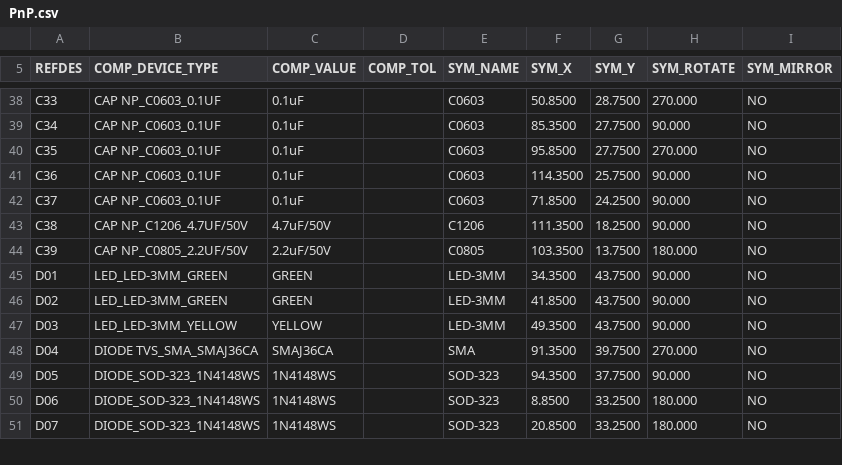
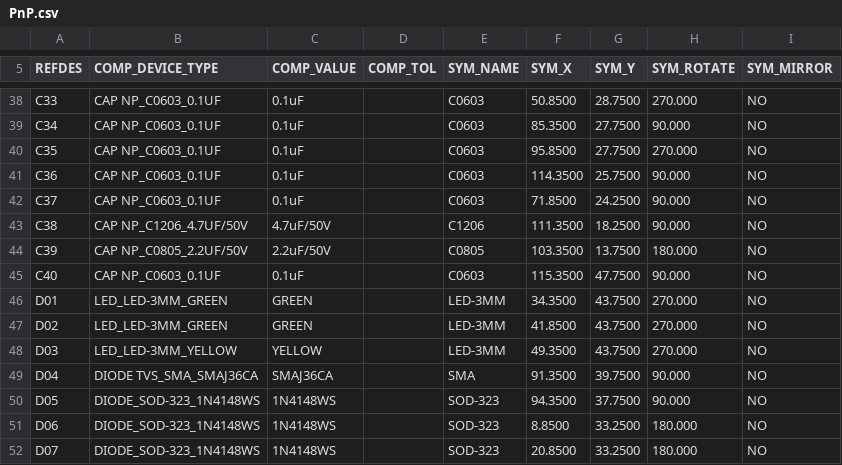
Before and after one commit to lhmagic/cmSystem, a CSV file: allegro/PnP.csv, drawn as a sheet; only a part is shown, gaps mark what is left out; the diff covers the shown part only.

```diff
--- a/allegro/PnP.csv
+++ b/allegro/PnP.csv
@@ -44,6 +44,7 @@ C38,CAP NP_C1206_4.7UF/50V,4.7uF/50V,,C1206,111.3500,18.2500,90.000,NO
 C39,CAP NP_C0805_2.2UF/50V,2.2uF/50V,,C0805,103.3500,13.7500,180.000,NO
-D01,LED_LED-3MM_GREEN,GREEN,,LED-3MM,34.3500,43.7500,90.000,NO
-D02,LED_LED-3MM_GREEN,GREEN,,LED-3MM,41.8500,43.7500,90.000,NO
-D03,LED_LED-3MM_YELLOW,YELLOW,,LED-3MM,49.3500,43.7500,90.000,NO
-D04,DIODE TVS_SMA_SMAJ36CA,SMAJ36CA,,SMA,91.3500,39.7500,270.000,NO
+C40,CAP NP_C0603_0.1UF,0.1uF,,C0603,115.3500,47.7500,90.000,NO
+D01,LED_LED-3MM_GREEN,GREEN,,LED-3MM,34.3500,43.7500,270.000,NO
+D02,LED_LED-3MM_GREEN,GREEN,,LED-3MM,41.8500,43.7500,270.000,NO
+D03,LED_LED-3MM_YELLOW,YELLOW,,LED-3MM,49.3500,43.7500,270.000,NO
+D04,DIODE TVS_SMA_SMAJ36CA,SMAJ36CA,,SMA,91.3500,39.7500,90.000,NO
 D05,DIODE_SOD-323_1N4148WS,1N4148WS,,SOD-323,94.3500,37.7500,90.000,NO
```
Also changed, not shown: 53 edited cells elsewhere in this file, allegro/BOM.csv, 18 other files.
